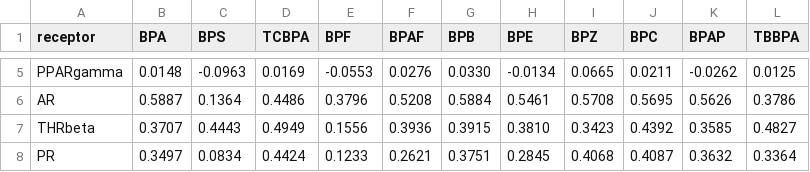
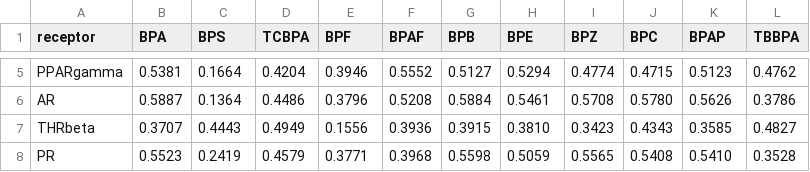
Before and after one commit to ryuunderground/regvelo_etc, a CSV file: bpa_panel/results_scores.csv, drawn as a sheet; only a part is shown, gaps mark what is left out; the diff covers the shown part only; the diff names each change by its address in the sheet, - before the commit and + after, or states it on an @@ line.

```diff
--- a/bpa_panel/results_scores.csv
+++ b/bpa_panel/results_scores.csv
-B5 (BPA): 0.0148
+B5 (BPA): 0.5381
-C5 (BPS): -0.0963
+C5 (BPS): 0.1664
-D5 (TCBPA): 0.0169
+D5 (TCBPA): 0.4204
-E5 (BPF): -0.0553
+E5 (BPF): 0.3946
-F5 (BPAF): 0.0276
+F5 (BPAF): 0.5552
-G5 (BPB): 0.0330
+G5 (BPB): 0.5127
-H5 (BPE): -0.0134
+H5 (BPE): 0.5294
-I5 (BPZ): 0.0665
+I5 (BPZ): 0.4774
-J5 (BPC): 0.0211
+J5 (BPC): 0.4715
-K5 (BPAP): -0.0262
+K5 (BPAP): 0.5123
-L5 (TBBPA): 0.0125
+L5 (TBBPA): 0.4762
-J6 (BPC): 0.5695
+J6 (BPC): 0.5780
-J7 (BPC): 0.4392
+J7 (BPC): 0.4343
-B8 (BPA): 0.3497
+B8 (BPA): 0.5523
-C8 (BPS): 0.0834
+C8 (BPS): 0.2419
-D8 (TCBPA): 0.4424
+D8 (TCBPA): 0.4579
-E8 (BPF): 0.1233
+E8 (BPF): 0.3771
-F8 (BPAF): 0.2621
+F8 (BPAF): 0.3968
-G8 (BPB): 0.3751
+G8 (BPB): 0.5598
-H8 (BPE): 0.2845
+H8 (BPE): 0.5059
-I8 (BPZ): 0.4068
+I8 (BPZ): 0.5565
-J8 (BPC): 0.4087
+J8 (BPC): 0.5408
-K8 (BPAP): 0.3632
+K8 (BPAP): 0.5410
-L8 (TBBPA): 0.3364
+L8 (TBBPA): 0.3528
```
Also changed, not shown: 23 edited cells elsewhere in this file, bpa_panel/results_ranked.csv, bpa_panel/score_matrix.csv, 5 other files.
